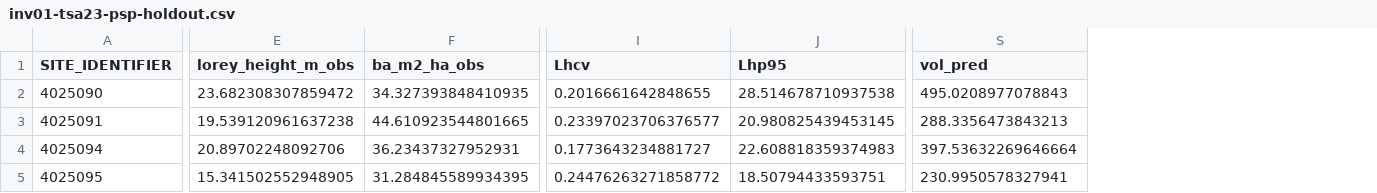
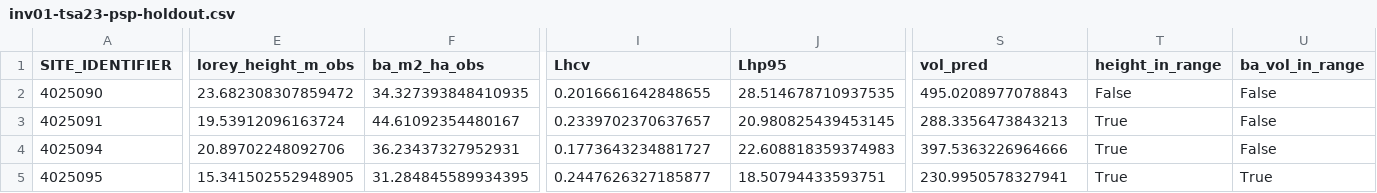
Before and after one commit to UBC-FRESH/femic, a CSV file: notes/reports/inv01-tsa23-psp-holdout.csv, drawn as a sheet; only a part is shown, gaps mark what is left out; the diff names each change by its address in the sheet, - before the commit and + after, or states it on an @@ line.

Commit message:
Clarify the PSP holdout is an out-of-domain stress test

```diff
--- a/notes/reports/inv01-tsa23-psp-holdout.csv
+++ b/notes/reports/inv01-tsa23-psp-holdout.csv
+column T (height_in_range), rows 2-5: False | True | True | True
+column U (ba_vol_in_range), rows 2-5: False | False | False | True
-J2 (Lhp95): 28.514678710937538
+J2 (Lhp95): 28.514678710937535
-E3 (lorey_height_m_obs): 19.539120961637238
+E3 (lorey_height_m_obs): 19.53912096163724
-F3 (ba_m2_ha_obs): 44.610923544801665
+F3 (ba_m2_ha_obs): 44.61092354480167
-I3 (Lhcv): 0.23397023706376577
+I3 (Lhcv): 0.2339702370637657
-S4 (vol_pred): 397.53632269646664
+S4 (vol_pred): 397.5363226964666
-I5 (Lhcv): 0.24476263271858772
+I5 (Lhcv): 0.2447626327185877
```
Also changed, not shown: 6 other files.
